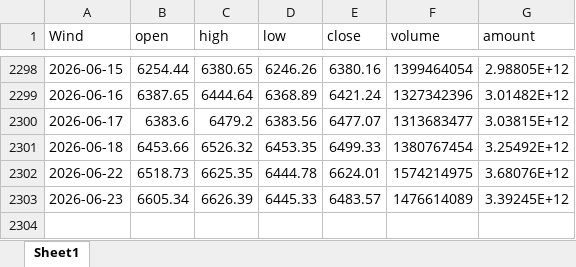
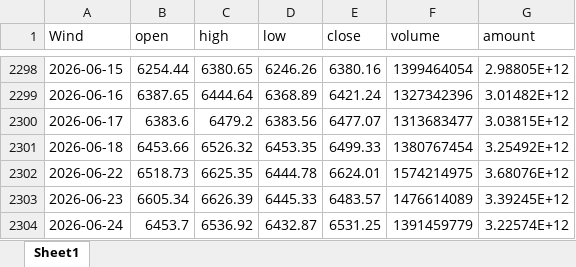
Before and after one commit to kundeyi1/gx_pit_mom_Auto_Bot, an Excel workbook: data/000985_prices.xlsx, sheet Sheet1, drawn as a sheet; only a part is shown, gaps mark what is left out; values as stored, in another font and other column widths than the file's, no borders; the diff names each change by its address in the sheet, - before the commit and + after, or states it on an @@ line.

Commit message:
Auto: update Tushare CITIC data

```diff
--- a/data/000985_prices.xlsx (sheet Sheet1)
+++ b/data/000985_prices.xlsx (sheet Sheet1)
+row 2304: 2026-06-24 | 6453.7 | 6536.92 | 6432.87 | 6531.25 | 1391459779 | 3.22574E+12
```
Also changed, not shown: 3 other files.
